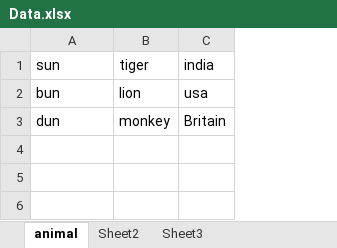
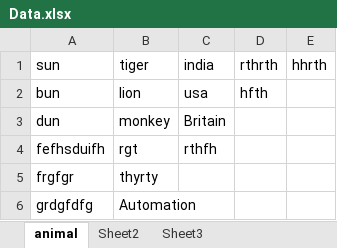
Before and after one commit to kmrajay237/KalyanNagar_Aug, an Excel workbook: MethodDriven/xlsheet/Data.xlsx, sheet animal, drawn as a sheet; values as stored, in another font and other column widths than the file's, no borders; the diff names each change by its address in the sheet, - before the commit and + after, or states it on an @@ line.

Commit message:
Data Driven Methods

```diff
--- a/MethodDriven/xlsheet/Data.xlsx (sheet animal)
+++ b/MethodDriven/xlsheet/Data.xlsx (sheet animal)
+column D, rows 1-2: rthrth | hfth
+column E, row 1: hhrth
+row 4: fefhsduifh | rgt | rthfh
+row 5: frgfgr | thyrty
+row 6: grdgfdfg | Automation
```
Also changed, not shown: 18 other files.
